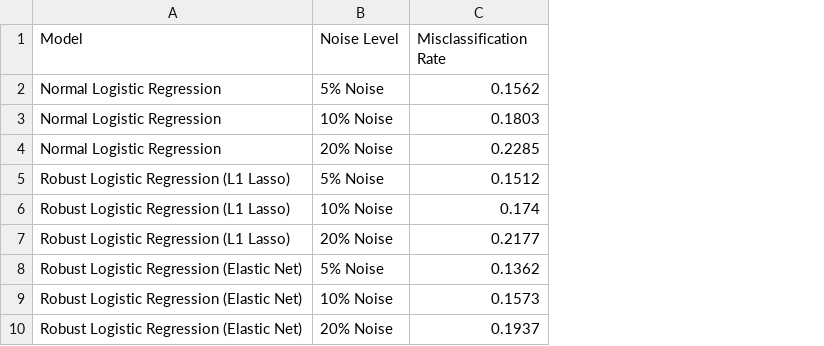
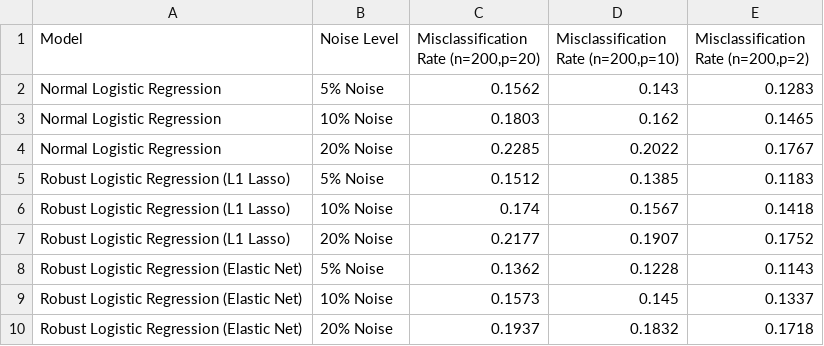
Before and after one commit to Albert-2002/Robust-Logistic-Regression-with-Shift-Parameter-Estimation, a CSV file: Experiment_Results/Synthetic_Data_Results.csv, drawn as a sheet; the diff names each change by its address in the sheet, - before the commit and + after, or states it on an @@ line.

Commit message:
Updated Synthetic Data Results.

```diff
--- a/Experiment_Results/Synthetic_Data_Results.csv
+++ b/Experiment_Results/Synthetic_Data_Results.csv
+column D, rows 1-10: Misclassification Rate (n=200,p=10) | 0.143 | 0.162 | 0.2022 | 0.1385 | 0.1567 | 0.1907 | 0.1228 | 0.145 | 0.1832
+column E, rows 1-10: Misclassification Rate (n=200,p=2) | 0.1283 | 0.1465 | 0.1767 | 0.1183 | 0.1418 | 0.1752 | 0.1143 | 0.1337 | 0.1718
-C1: Misclassification Rate
+C1: Misclassification Rate (n=200,p=20)
```
